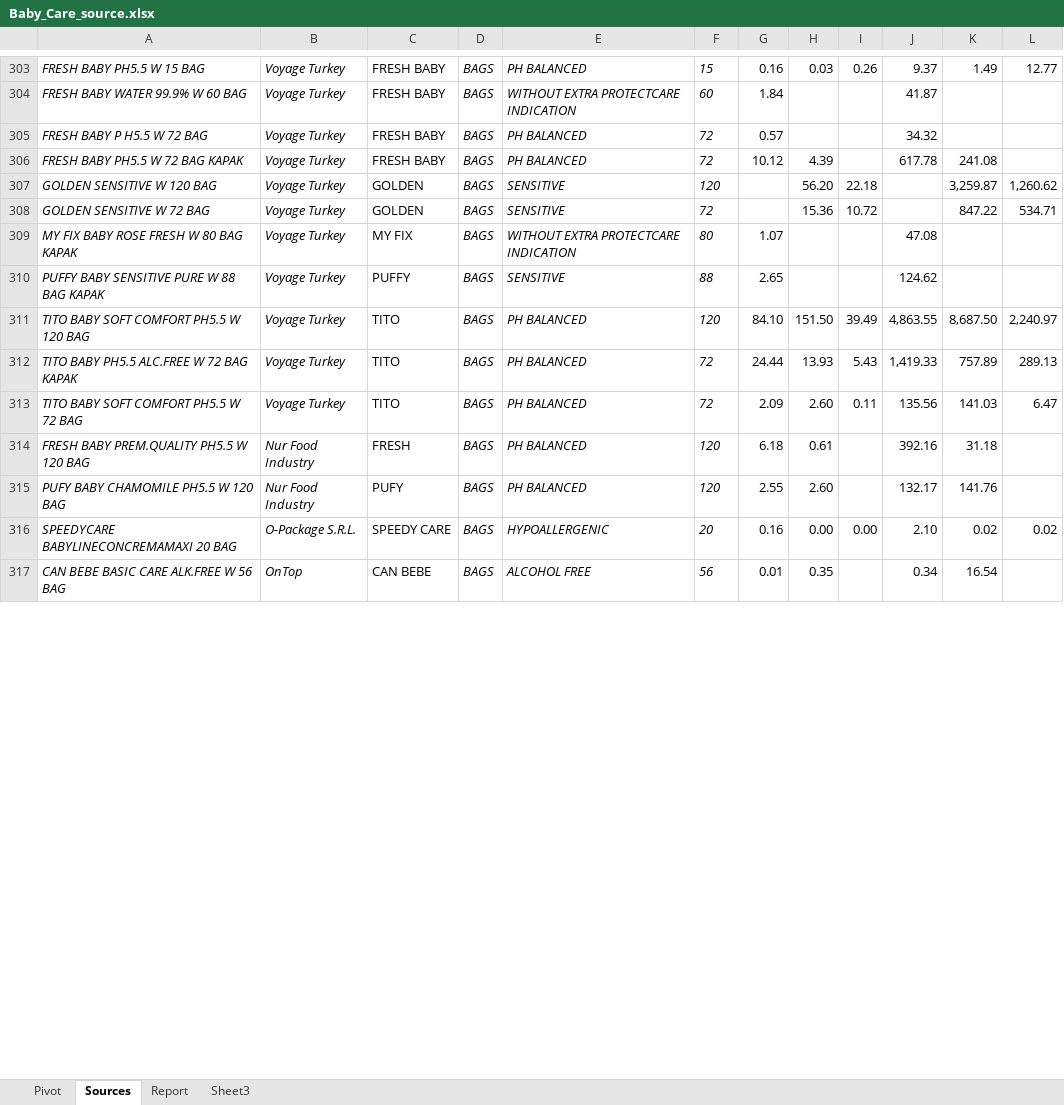
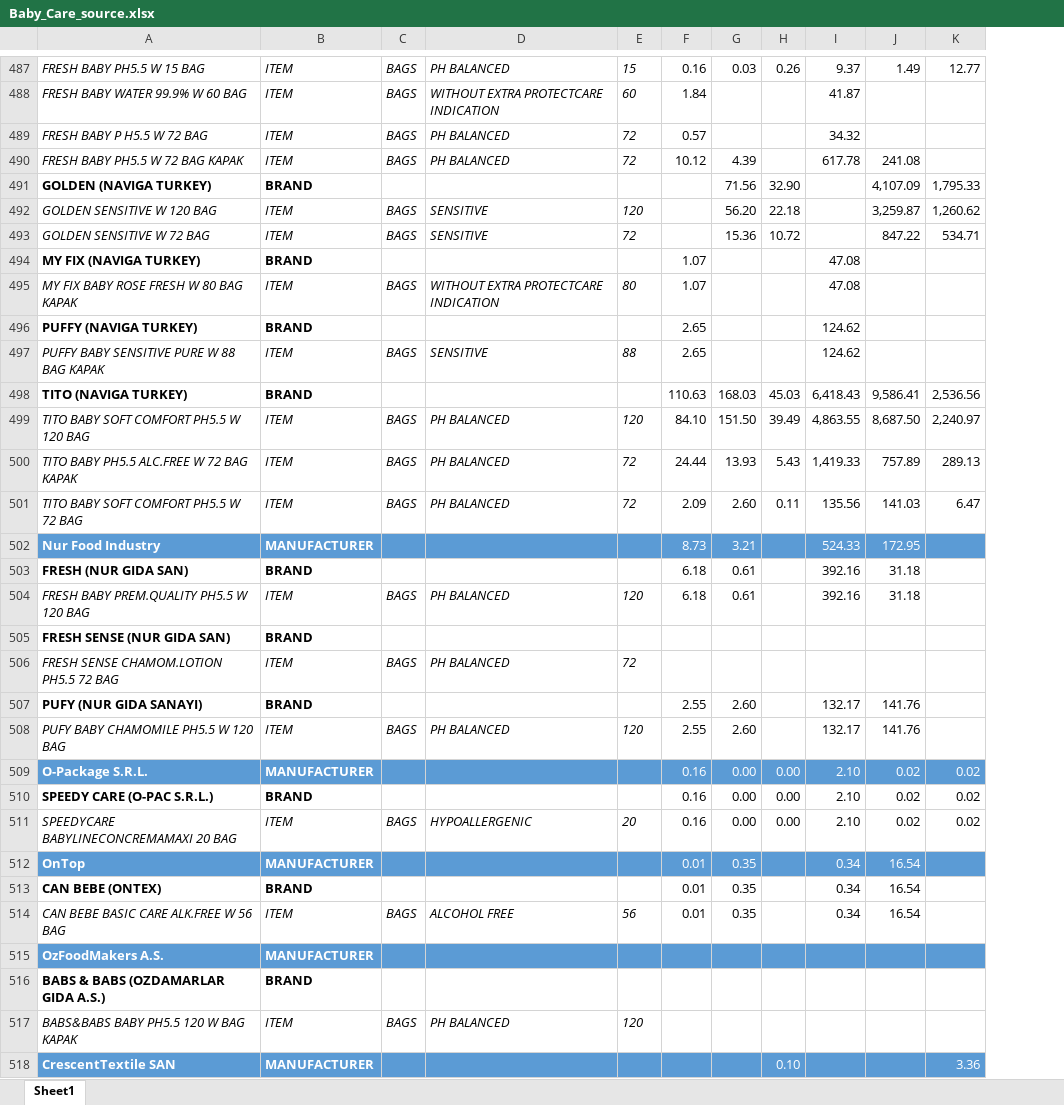
Before and after one commit to MarynaLemiashuk/Baby-Care-Product-Analysis-Using-Pivot-Tables-in-Excel, an Excel workbook: Baby_Care_source.xlsx, sheet Sheet1, drawn as a sheet; only a part is shown, gaps mark what is left out; values as stored, in another font and other column widths than the file's, no borders; removed rows and columns are numbered as before the commit, all else as after; the diff covers the shown part only; the diff names each change by its address in the sheet, - before the commit and + after, or states it on an @@ line.

```diff
--- a/Baby_Care_source.xlsx (sheet Sheet1)
+++ b/Baby_Care_source.xlsx (sheet Sheet1)
-sheet tab: Sources
+sheet tab: Sheet1
-sheet tab: Pivot
-sheet tab: Report
-sheet tab: Sheet3
-column B, rows 303-317: Voyage Turkey | Voyage Turkey | Voyage Turkey | Voyage Turkey | Voyage Turkey | Voyage Turkey | Voyage Turkey | Voyage Turkey | Voyage Turkey | Voyage Turkey | Voyage Turkey | Nur Food Industry | Nur Food Industry | O-Package S.R.L. | OnTop
-column C, rows 303-317: FRESH BABY | FRESH BABY | FRESH BABY | FRESH BABY | GOLDEN | GOLDEN | MY FIX | PUFFY | TITO | TITO | TITO | FRESH | PUFY | SPEEDY CARE | CAN BEBE
+column B, rows 487-490: all ITEM; rows 492-493: ITEM | ITEM; row 495: ITEM; row 497: ITEM; rows 499-501: all ITEM; row 504: ITEM; row 508: ITEM; row 511: ITEM; row 514: ITEM
+row 491: GOLDEN (NAVIGA TURKEY) | BRAND |  |  |  |  | 71.56 | 32.90 |  | 4,107.09 | 1,795.33
+row 494: MY FIX (NAVIGA TURKEY) | BRAND |  |  |  | 1.07 |  |  | 47.08
+row 496: PUFFY (NAVIGA TURKEY) | BRAND |  |  |  | 2.65 |  |  | 124.62
+row 498: TITO (NAVIGA TURKEY) | BRAND |  |  |  | 110.63 | 168.03 | 45.03 | 6,418.43 | 9,586.41 | 2,536.56
+row 502: Nur Food Industry | MANUFACTURER |  |  |  | 8.73 | 3.21 |  | 524.33 | 172.95
+row 503: FRESH (NUR GIDA SAN) | BRAND |  |  |  | 6.18 | 0.61 |  | 392.16 | 31.18
+row 505: FRESH SENSE (NUR GIDA SAN) | BRAND
+row 506: FRESH SENSE CHAMOM.LOTION PH5.5 72 BAG | ITEM | BAGS | PH BALANCED | 72
+row 507: PUFY (NUR GIDA SANAYI) | BRAND |  |  |  | 2.55 | 2.60 |  | 132.17 | 141.76
+row 509: O-Package S.R.L. | MANUFACTURER |  |  |  | 0.16 | 0.00 | 0.00 | 2.10 | 0.02 | 0.02
+row 510: SPEEDY CARE (O-PAC S.R.L.) | BRAND |  |  |  | 0.16 | 0.00 | 0.00 | 2.10 | 0.02 | 0.02
+row 512: OnTop | MANUFACTURER |  |  |  | 0.01 | 0.35 |  | 0.34 | 16.54
+row 513: CAN BEBE (ONTEX) | BRAND |  |  |  | 0.01 | 0.35 |  | 0.34 | 16.54
+row 515: OzFoodMakers A.S. | MANUFACTURER
+row 516: BABS & BABS (OZDAMARLAR GIDA A.S.) | BRAND
+row 517: BABS&BABS BABY PH5.5 120 W BAG KAPAK | ITEM | BAGS | PH BALANCED | 120
+row 518: CrescentTextile SAN | MANUFACTURER |  |  |  |  |  | 0.10 |  |  | 3.36
```
Also changed, not shown: 301 added rows and 1 removed row elsewhere in this sheet, charts or pictures.
